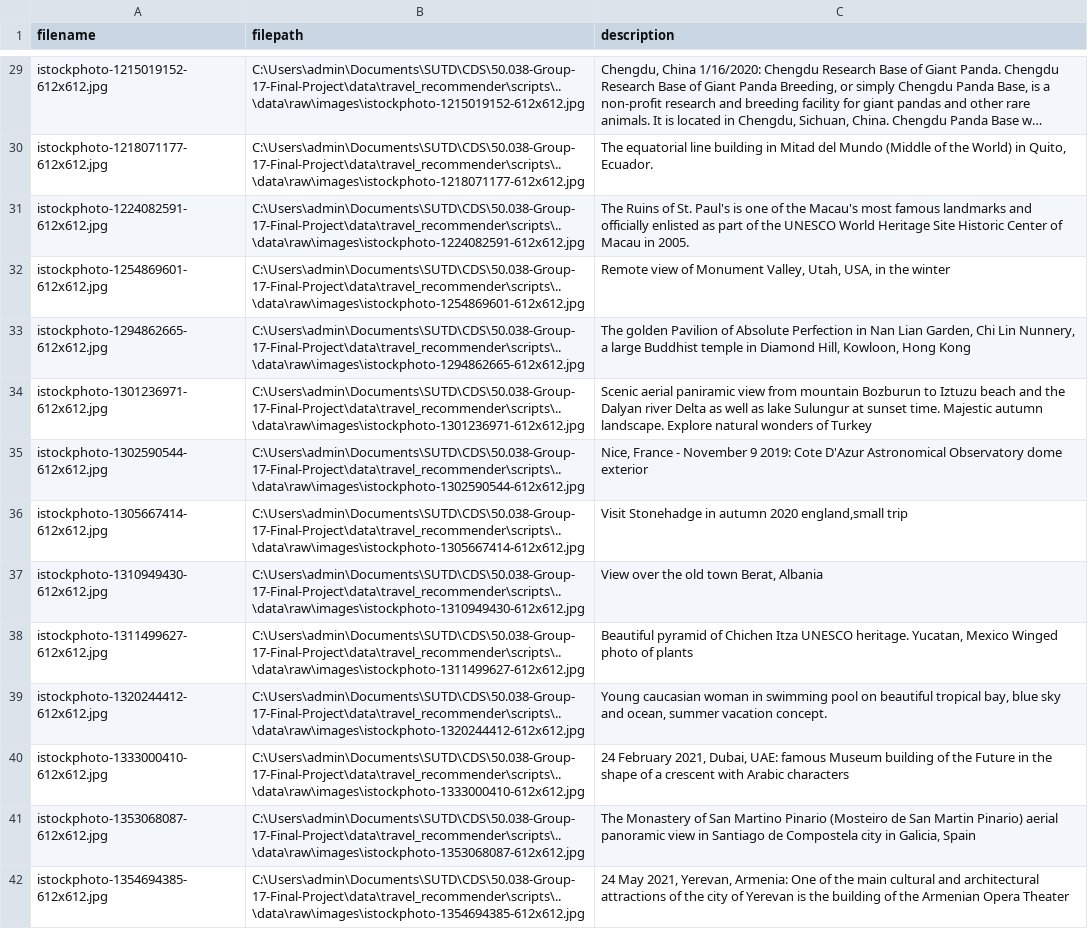
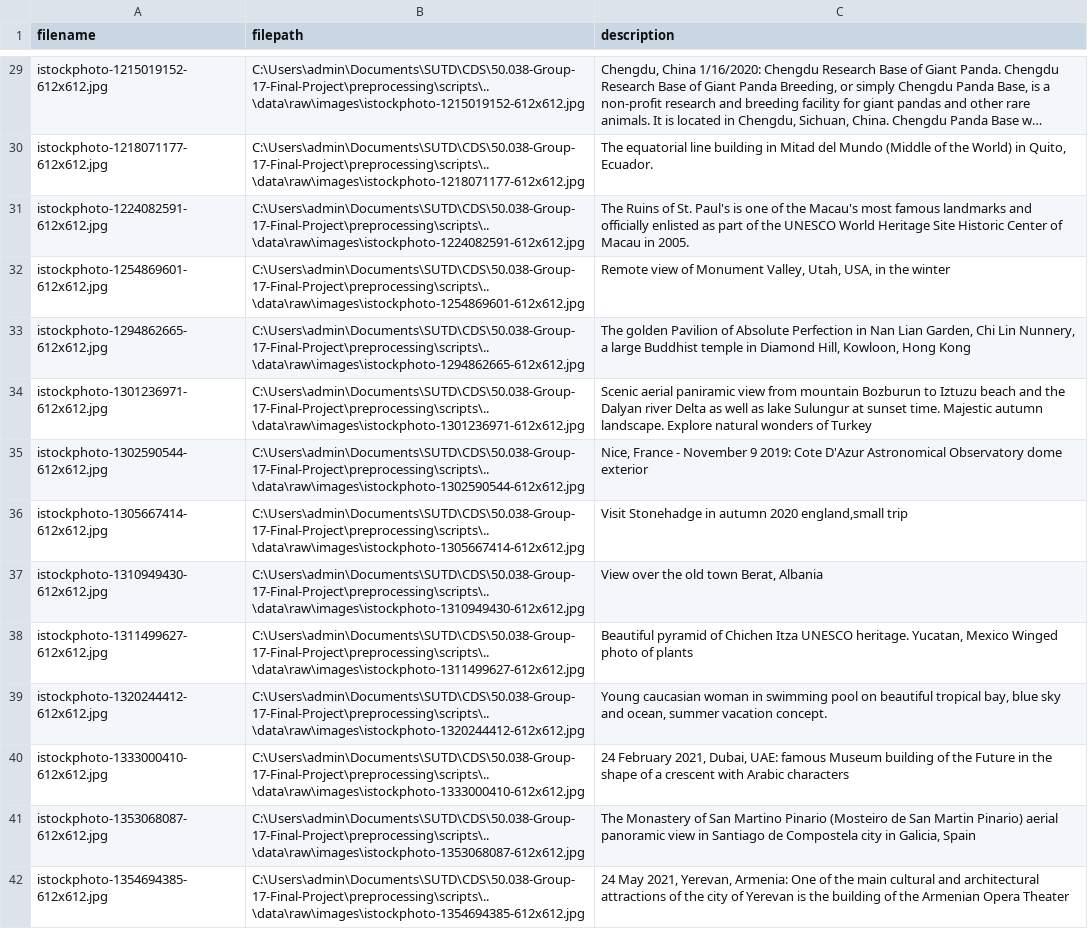
Before and after one commit to angelinahow0/50.038-Group-17-Final-Project, a CSV file: preprocessing/data/raw/kaggle_images_raw.csv, drawn as a sheet; only a part is shown, gaps mark what is left out; long unchanged cells end in …; the diff covers the shown part only; the diff names each change by its address in the sheet, - before the commit and + after, or states it on an @@ line.

```diff
--- a/preprocessing/data/raw/kaggle_images_raw.csv
+++ b/preprocessing/data/raw/kaggle_images_raw.csv
-B29 (filepath): C:\Users\admin\Documents\SUTD\CDS\50.038-Group-17-Final-Project\data\travel_recommender\scripts\..\data\raw\images\istockphoto-1215019152-612x612.jpg
+B29 (filepath): C:\Users\admin\Documents\SUTD\CDS\50.038-Group-17-Final-Project\preprocessing\scripts\..\data\raw\images\istockphoto-1215019152-612x612.jpg
-B30 (filepath): C:\Users\admin\Documents\SUTD\CDS\50.038-Group-17-Final-Project\data\travel_recommender\scripts\..\data\raw\images\istockphoto-1218071177-612x612.jpg
+B30 (filepath): C:\Users\admin\Documents\SUTD\CDS\50.038-Group-17-Final-Project\preprocessing\scripts\..\data\raw\images\istockphoto-1218071177-612x612.jpg
-B31 (filepath): C:\Users\admin\Documents\SUTD\CDS\50.038-Group-17-Final-Project\data\travel_recommender\scripts\..\data\raw\images\istockphoto-1224082591-612x612.jpg
+B31 (filepath): C:\Users\admin\Documents\SUTD\CDS\50.038-Group-17-Final-Project\preprocessing\scripts\..\data\raw\images\istockphoto-1224082591-612x612.jpg
-B32 (filepath): C:\Users\admin\Documents\SUTD\CDS\50.038-Group-17-Final-Project\data\travel_recommender\scripts\..\data\raw\images\istockphoto-1254869601-612x612.jpg
+B32 (filepath): C:\Users\admin\Documents\SUTD\CDS\50.038-Group-17-Final-Project\preprocessing\scripts\..\data\raw\images\istockphoto-1254869601-612x612.jpg
-B33 (filepath): C:\Users\admin\Documents\SUTD\CDS\50.038-Group-17-Final-Project\data\travel_recommender\scripts\..\data\raw\images\istockphoto-1294862665-612x612.jpg
+B33 (filepath): C:\Users\admin\Documents\SUTD\CDS\50.038-Group-17-Final-Project\preprocessing\scripts\..\data\raw\images\istockphoto-1294862665-612x612.jpg
-B34 (filepath): C:\Users\admin\Documents\SUTD\CDS\50.038-Group-17-Final-Project\data\travel_recommender\scripts\..\data\raw\images\istockphoto-1301236971-612x612.jpg
+B34 (filepath): C:\Users\admin\Documents\SUTD\CDS\50.038-Group-17-Final-Project\preprocessing\scripts\..\data\raw\images\istockphoto-1301236971-612x612.jpg
-B35 (filepath): C:\Users\admin\Documents\SUTD\CDS\50.038-Group-17-Final-Project\data\travel_recommender\scripts\..\data\raw\images\istockphoto-1302590544-612x612.jpg
+B35 (filepath): C:\Users\admin\Documents\SUTD\CDS\50.038-Group-17-Final-Project\preprocessing\scripts\..\data\raw\images\istockphoto-1302590544-612x612.jpg
-B36 (filepath): C:\Users\admin\Documents\SUTD\CDS\50.038-Group-17-Final-Project\data\travel_recommender\scripts\..\data\raw\images\istockphoto-1305667414-612x612.jpg
+B36 (filepath): C:\Users\admin\Documents\SUTD\CDS\50.038-Group-17-Final-Project\preprocessing\scripts\..\data\raw\images\istockphoto-1305667414-612x612.jpg
-B37 (filepath): C:\Users\admin\Documents\SUTD\CDS\50.038-Group-17-Final-Project\data\travel_recommender\scripts\..\data\raw\images\istockphoto-1310949430-612x612.jpg
+B37 (filepath): C:\Users\admin\Documents\SUTD\CDS\50.038-Group-17-Final-Project\preprocessing\scripts\..\data\raw\images\istockphoto-1310949430-612x612.jpg
-B38 (filepath): C:\Users\admin\Documents\SUTD\CDS\50.038-Group-17-Final-Project\data\travel_recommender\scripts\..\data\raw\images\istockphoto-1311499627-612x612.jpg
+B38 (filepath): C:\Users\admin\Documents\SUTD\CDS\50.038-Group-17-Final-Project\preprocessing\scripts\..\data\raw\images\istockphoto-1311499627-612x612.jpg
-B39 (filepath): C:\Users\admin\Documents\SUTD\CDS\50.038-Group-17-Final-Project\data\travel_recommender\scripts\..\data\raw\images\istockphoto-1320244412-612x612.jpg
+B39 (filepath): C:\Users\admin\Documents\SUTD\CDS\50.038-Group-17-Final-Project\preprocessing\scripts\..\data\raw\images\istockphoto-1320244412-612x612.jpg
-B40 (filepath): C:\Users\admin\Documents\SUTD\CDS\50.038-Group-17-Final-Project\data\travel_recommender\scripts\..\data\raw\images\istockphoto-1333000410-612x612.jpg
+B40 (filepath): C:\Users\admin\Documents\SUTD\CDS\50.038-Group-17-Final-Project\preprocessing\scripts\..\data\raw\images\istockphoto-1333000410-612x612.jpg
-B41 (filepath): C:\Users\admin\Documents\SUTD\CDS\50.038-Group-17-Final-Project\data\travel_recommender\scripts\..\data\raw\images\istockphoto-1353068087-612x612.jpg
+B41 (filepath): C:\Users\admin\Documents\SUTD\CDS\50.038-Group-17-Final-Project\preprocessing\scripts\..\data\raw\images\istockphoto-1353068087-612x612.jpg
-B42 (filepath): C:\Users\admin\Documents\SUTD\CDS\50.038-Group-17-Final-Project\data\travel_recommender\scripts\..\data\raw\images\istockphoto-1354694385-612x612.jpg
+B42 (filepath): C:\Users\admin\Documents\SUTD\CDS\50.038-Group-17-Final-Project\preprocessing\scripts\..\data\raw\images\istockphoto-1354694385-612x612.jpg
```
Also changed, not shown: 97 edited cells elsewhere in this file, preprocessing/data/cleaned/meteostat_city_annual_clean.csv, preprocessing/data/merged/city_master.csv, 23 other files.
